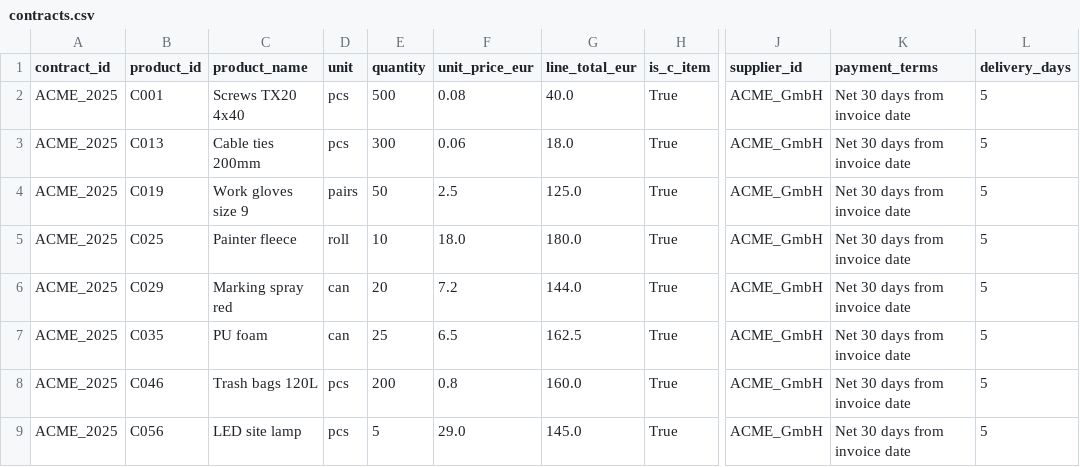
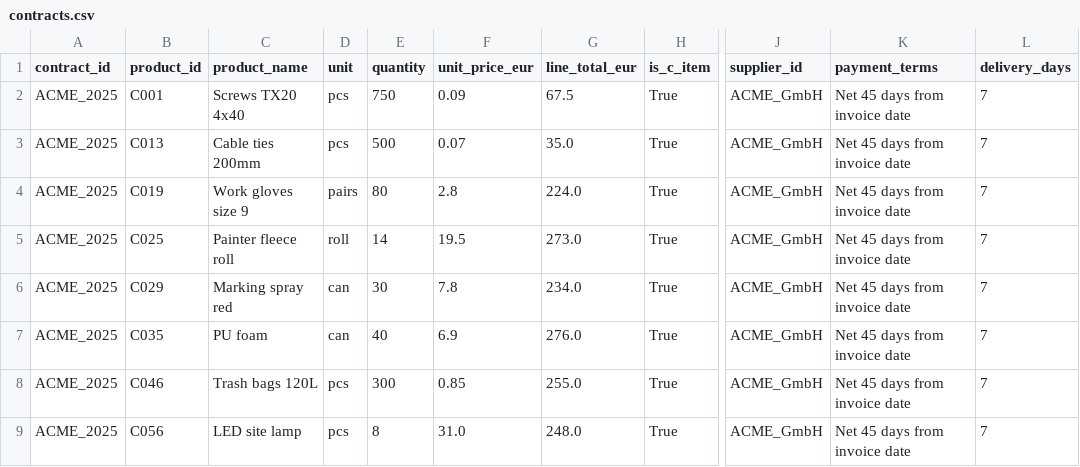
Before and after one commit to manuel-tran/nailed-it, a CSV file: contracts.csv, drawn as a sheet; only a part is shown, gaps mark what is left out; the diff names each change by its address in the sheet, - before the commit and + after, or states it on an @@ line.

```diff
--- a/contracts.csv
+++ b/contracts.csv
-E2 (quantity): 500
+E2 (quantity): 750
-F2 (unit_price_eur): 0.08
+F2 (unit_price_eur): 0.09
-G2 (line_total_eur): 40.0
+G2 (line_total_eur): 67.5
-K2:K9 (payment_terms): Net 30 days from invoice date
+K2:K9 (payment_terms): Net 45 days from invoice date
-L2:L9 (delivery_days): 5
+L2:L9 (delivery_days): 7
-E3 (quantity): 300
+E3 (quantity): 500
-F3 (unit_price_eur): 0.06
+F3 (unit_price_eur): 0.07
-G3 (line_total_eur): 18.0
+G3 (line_total_eur): 35.0
-E4 (quantity): 50
+E4 (quantity): 80
-F4 (unit_price_eur): 2.5
+F4 (unit_price_eur): 2.8
-G4 (line_total_eur): 125.0
+G4 (line_total_eur): 224.0
-C5 (product_name): Painter fleece
+C5 (product_name): Painter fleece roll
-E5 (quantity): 10
+E5 (quantity): 14
-F5 (unit_price_eur): 18.0
+F5 (unit_price_eur): 19.5
-G5 (line_total_eur): 180.0
+G5 (line_total_eur): 273.0
-E6 (quantity): 20
+E6 (quantity): 30
-F6 (unit_price_eur): 7.2
+F6 (unit_price_eur): 7.8
-G6 (line_total_eur): 144.0
+G6 (line_total_eur): 234.0
-E7 (quantity): 25
+E7 (quantity): 40
-F7 (unit_price_eur): 6.5
+F7 (unit_price_eur): 6.9
-G7 (line_total_eur): 162.5
+G7 (line_total_eur): 276.0
-E8 (quantity): 200
+E8 (quantity): 300
-F8 (unit_price_eur): 0.8
+F8 (unit_price_eur): 0.85
-G8 (line_total_eur): 160.0
+G8 (line_total_eur): 255.0
-E9 (quantity): 5
+E9 (quantity): 8
-F9 (unit_price_eur): 29.0
+F9 (unit_price_eur): 31.0
-G9 (line_total_eur): 145.0
+G9 (line_total_eur): 248.0
```
Also changed, not shown: 1 other file.
